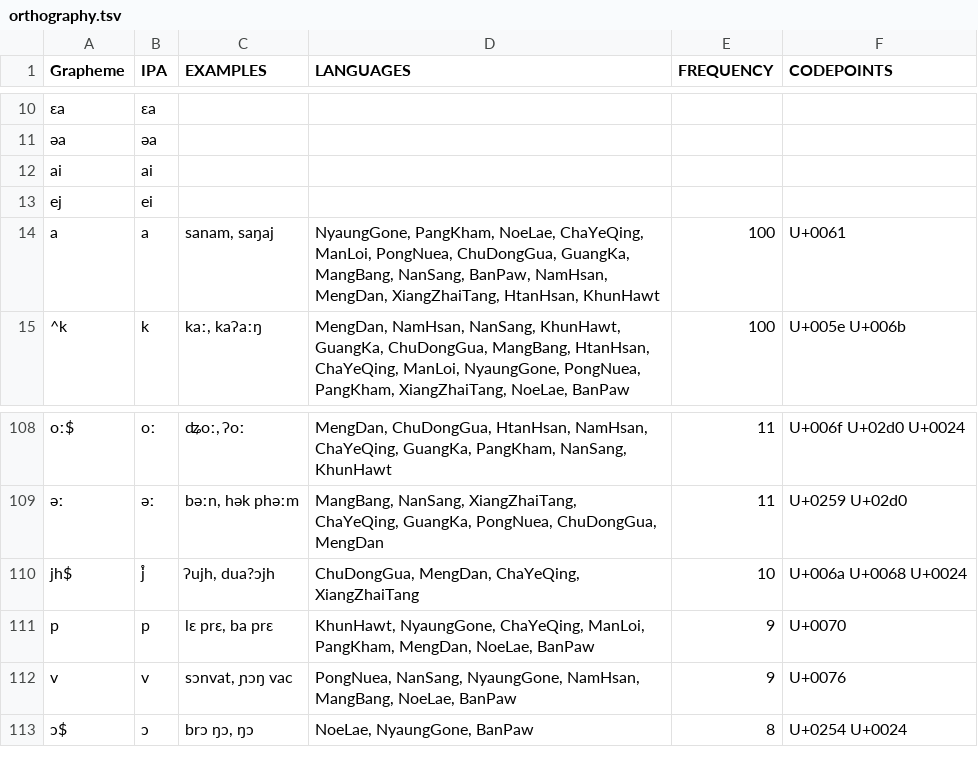
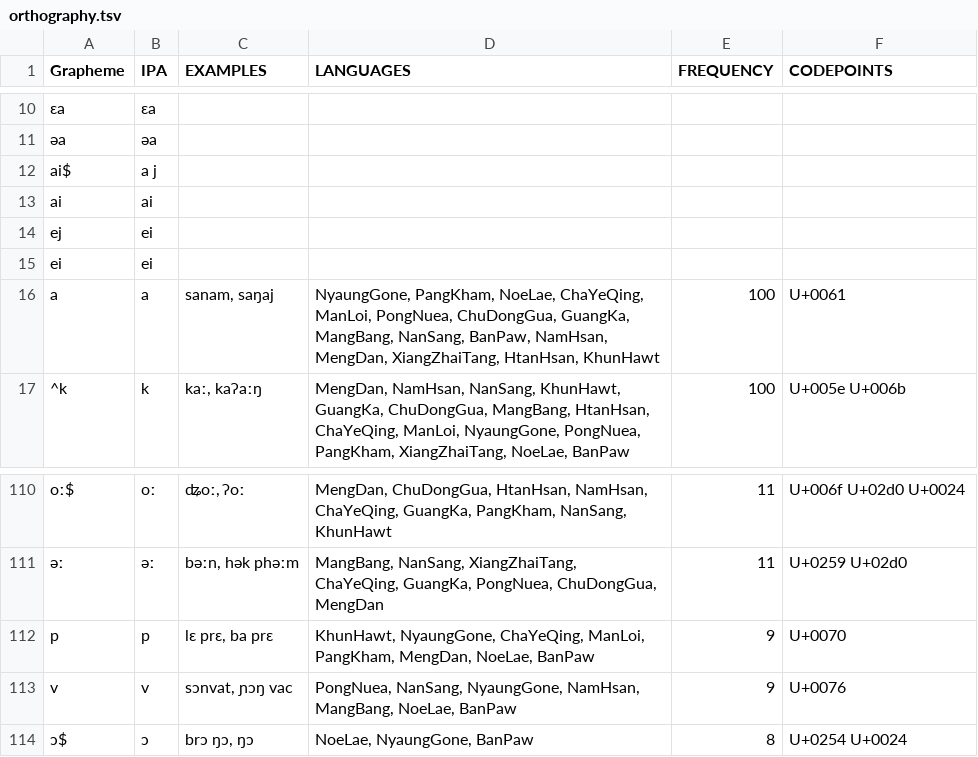
Before and after one commit to lexibank/deepadungpalaung, a TSV file: etc/orthography.tsv, drawn as a sheet; only a part is shown, gaps mark what is left out; removed rows and columns are numbered as before the commit, all else as after; the diff names each change by its address in the sheet, - before the commit and + after, or states it on an @@ line.

Commit message:
deleted jh rule and added three more rules

```diff
--- a/etc/orthography.tsv
+++ b/etc/orthography.tsv
+row 12: ai$ | a j
+row 15: ei | ei
-row 110: jh$ | j̊ | ʔujh, dua?ɔjh | ChuDongGua, MengDan, ChaYeQing, XiangZhaiTang | 10 | U+006a U+0068 U+0024
```
